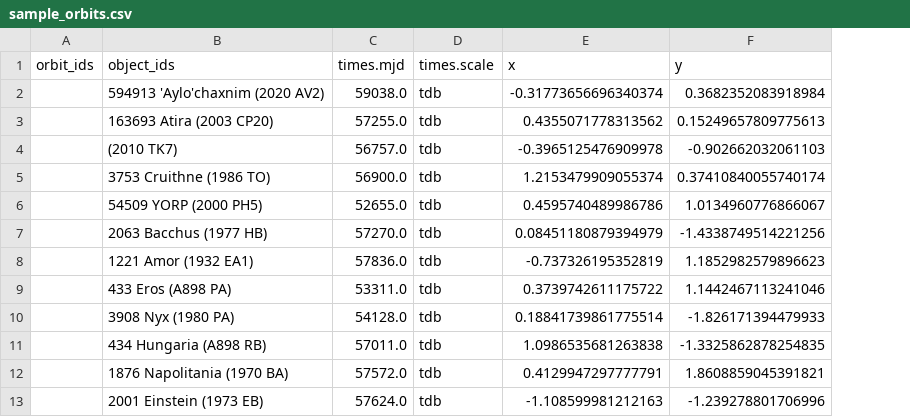
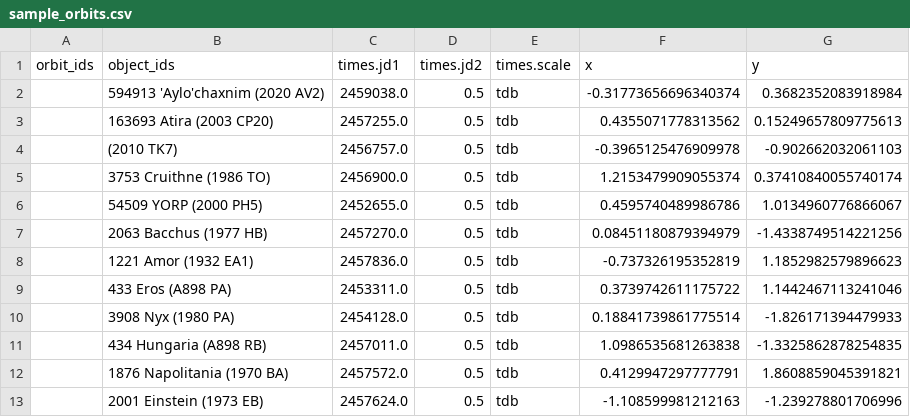
Before and after one commit to B612-Asteroid-Institute/adam_core, a CSV file: adam_core/utils/helpers/data/sample_orbits.csv, drawn as a sheet; only a part is shown; removed rows and columns are numbered as before the commit, all else as after; the diff names each change by its address in the sheet, - before the commit and + after, or states it on an @@ line.

Commit message:
Make Times.scale a StringAttribute

```diff
--- a/adam_core/utils/helpers/data/sample_orbits.csv
+++ b/adam_core/utils/helpers/data/sample_orbits.csv
-column C (times.mjd), rows 2-13: 59038.0 | 57255.0 | 56757.0 | 56900.0 | 52655.0 | 57270.0 | 57836.0 | 53311.0 | 54128.0 | 57011.0 | 57572.0 | 57624.0
+column C (times.jd1), rows 2-13: 2459038.0 | 2457255.0 | 2456757.0 | 2456900.0 | 2452655.0 | 2457270.0 | 2457836.0 | 2453311.0 | 2454128.0 | 2457011.0 | 2457572.0 | 2457624.0
+column D (times.jd2), rows 2-13: all 0.5
```
Also changed, not shown: 3 other files.
